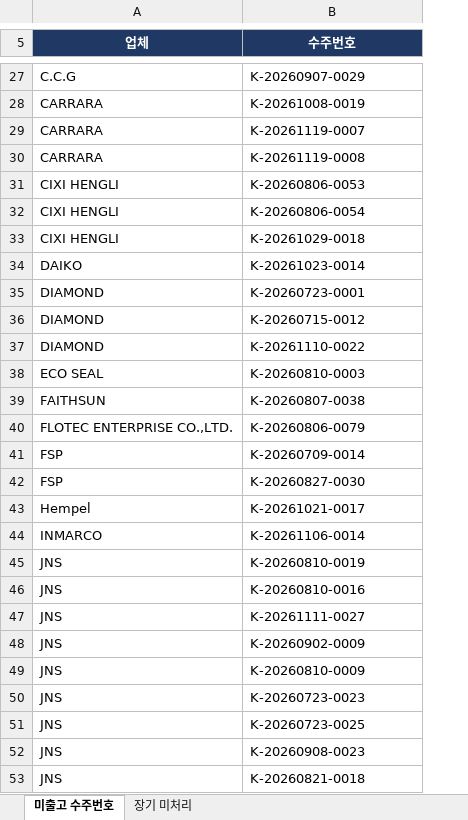
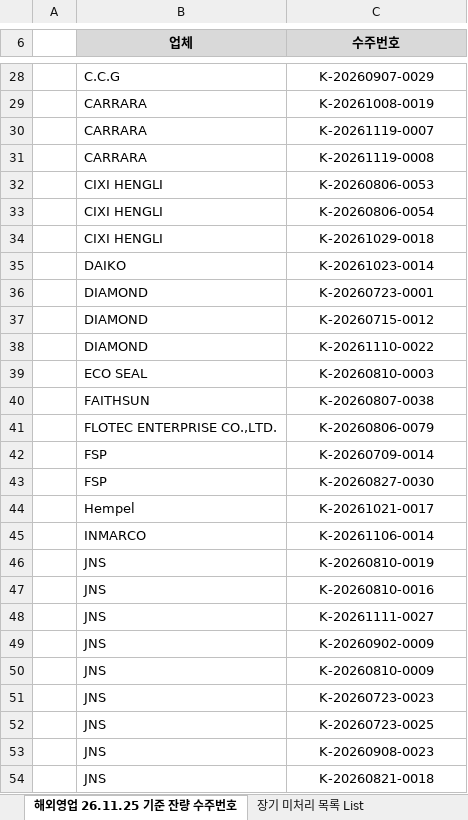
Before and after one commit to nick50511fxcs-ui/claude-skill-collection, an Excel workbook: 해외영업_미출고_수주번호_261125.xlsx, sheet 해외영업 26.11.25 기준 잔량 수주번호, drawn as a sheet; only a part is shown, gaps mark what is left out; values as stored, in another font and other column widths than the file's, no borders; addresses are those after the commit; the diff covers the shown part only; the diff names each change by its address in the sheet, - before the commit and + after, or states it on an @@ line.

```diff
--- a/해외영업_미출고_수주번호_261125.xlsx (sheet 해외영업 26.11.25 기준 잔량 수주번호)
+++ b/해외영업_미출고_수주번호_261125.xlsx (sheet 해외영업 26.11.25 기준 잔량 수주번호)
-sheet tab: 미출고 수주번호
+sheet tab: 해외영업 26.11.25 기준 잔량 수주번호
-sheet tab: 장기 미처리
+sheet tab: 장기 미처리 목록 List
+column A, empty
@@ B6:C6 fill: #1F3864 → #D9D9D9, text colour: #FFFFFF → black @@
-C28:C54 alignment: left
+C28:C54 alignment: center
```
Also changed, not shown: 1 added row, 2 edited cells and cell formats elsewhere in this sheet, sheet 장기 미처리 목록 List.
